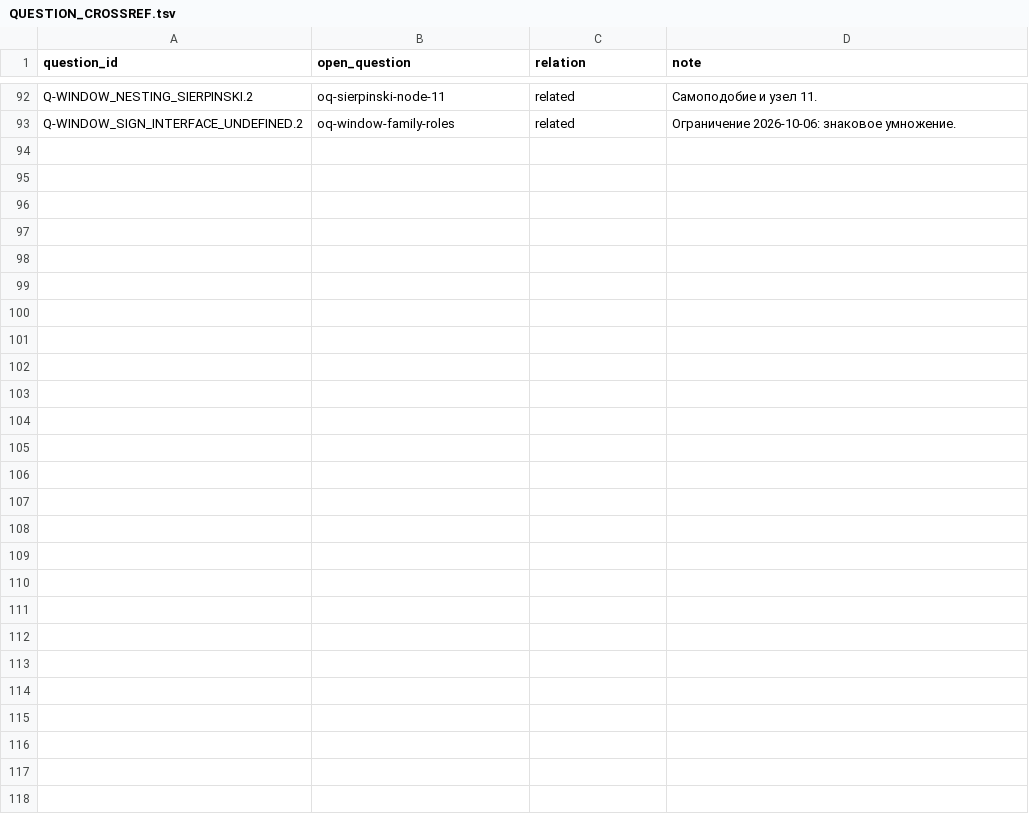
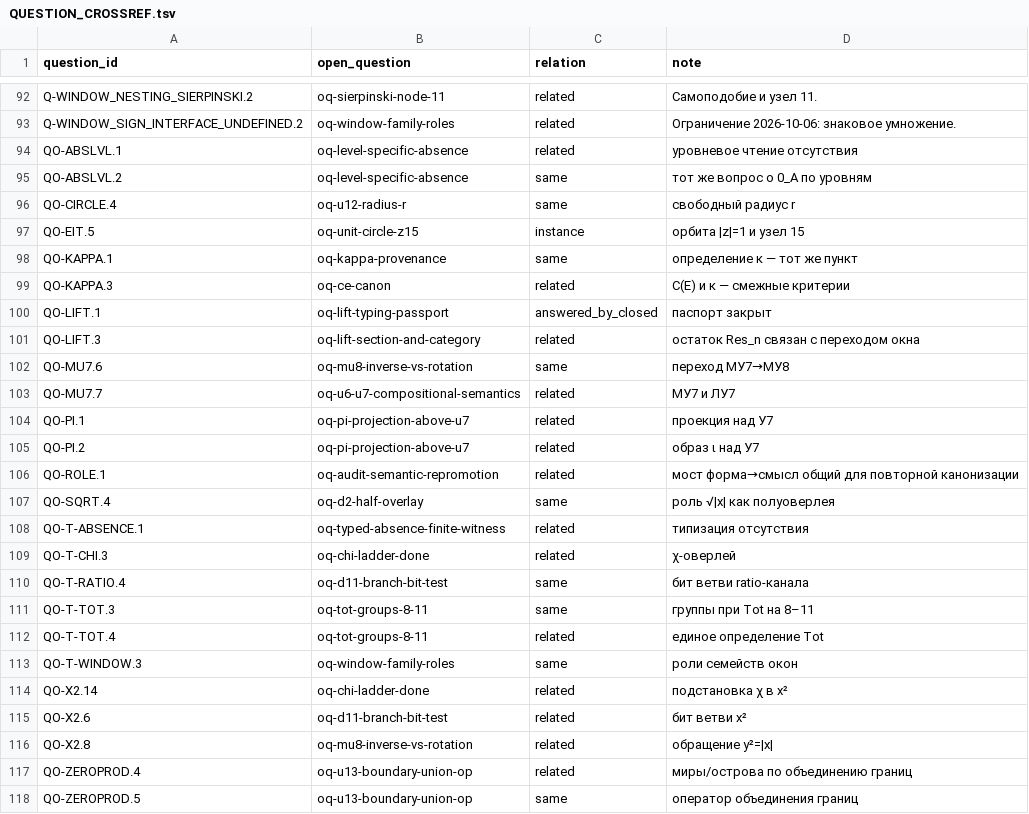
Before and after one commit to mcdos529665-gif/FTS-Validation, a TSV file: work/v14_rebuild/claim_questions/QUESTION_CROSSREF.tsv, drawn as a sheet; only a part is shown, gaps mark what is left out.

```diff
--- a/work/v14_rebuild/claim_questions/QUESTION_CROSSREF.tsv
+++ b/work/v14_rebuild/claim_questions/QUESTION_CROSSREF.tsv
@@ -93 +93,26 @@ Q-WINDOW_NESTING_SIERPINSKI.2	oq-sierpinski-node-11	related	Самоподоби
 Q-WINDOW_SIGN_INTERFACE_UNDEFINED.2	oq-window-family-roles	related	Ограничение 2026-10-06: знаковое умножение.
+QO-ABSLVL.1	oq-level-specific-absence	related	уровневое чтение отсутствия
+QO-ABSLVL.2	oq-level-specific-absence	same	тот же вопрос о 0_A по уровням
+QO-CIRCLE.4	oq-u12-radius-r	same	свободный радиус r
+QO-EIT.5	oq-unit-circle-z15	instance	орбита |z|=1 и узел 15
+QO-KAPPA.1	oq-kappa-provenance	same	определение κ — тот же пункт
+QO-KAPPA.3	oq-ce-canon	related	C(E) и κ — смежные критерии
+QO-LIFT.1	oq-lift-typing-passport	answered_by_closed	паспорт закрыт
+QO-LIFT.3	oq-lift-section-and-category	related	остаток Res_n связан с переходом окна
+QO-MU7.6	oq-mu8-inverse-vs-rotation	same	переход МУ7→МУ8
+QO-MU7.7	oq-u6-u7-compositional-semantics	related	МУ7 и ЛУ7
+QO-PI.1	oq-pi-projection-above-u7	related	проекция над У7
+QO-PI.2	oq-pi-projection-above-u7	related	образ ι над У7
+QO-ROLE.1	oq-audit-semantic-repromotion	related	мост форма→смысл общий для повторной канонизации
+QO-SQRT.4	oq-d2-half-overlay	same	роль √|x| как полуоверлея
+QO-T-ABSENCE.1	oq-typed-absence-finite-witness	related	типизация отсутствия
+QO-T-CHI.3	oq-chi-ladder-done	related	χ-оверлей
+QO-T-RATIO.4	oq-d11-branch-bit-test	same	бит ветви ratio-канала
+QO-T-TOT.3	oq-tot-groups-8-11	same	группы при Tot на 8–11
+QO-T-TOT.4	oq-tot-groups-8-11	related	единое определение Tot
+QO-T-WINDOW.3	oq-window-family-roles	same	роли семейств окон
+QO-X2.14	oq-chi-ladder-done	related	подстановка χ в x²
+QO-X2.6	oq-d11-branch-bit-test	related	бит ветви x²
+QO-X2.8	oq-mu8-inverse-vs-rotation	related	обращение y²=|x|
+QO-ZEROPROD.4	oq-u13-boundary-union-op	related	миры/острова по объединению границ
+QO-ZEROPROD.5	oq-u13-boundary-union-op	same	оператор объединения границ
```
Also changed, not shown: work/v14_rebuild/claim_questions/DUPLICATE_CANDIDATES.tsv, work/v14_rebuild/claim_questions/inputs/crossref.tsv, 10 other files.
